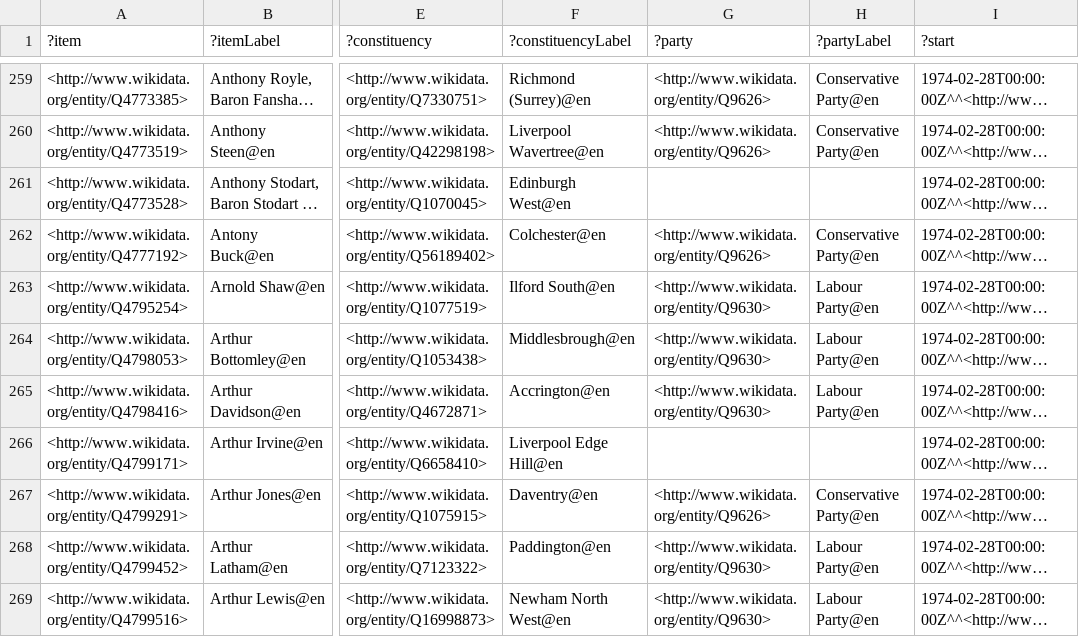
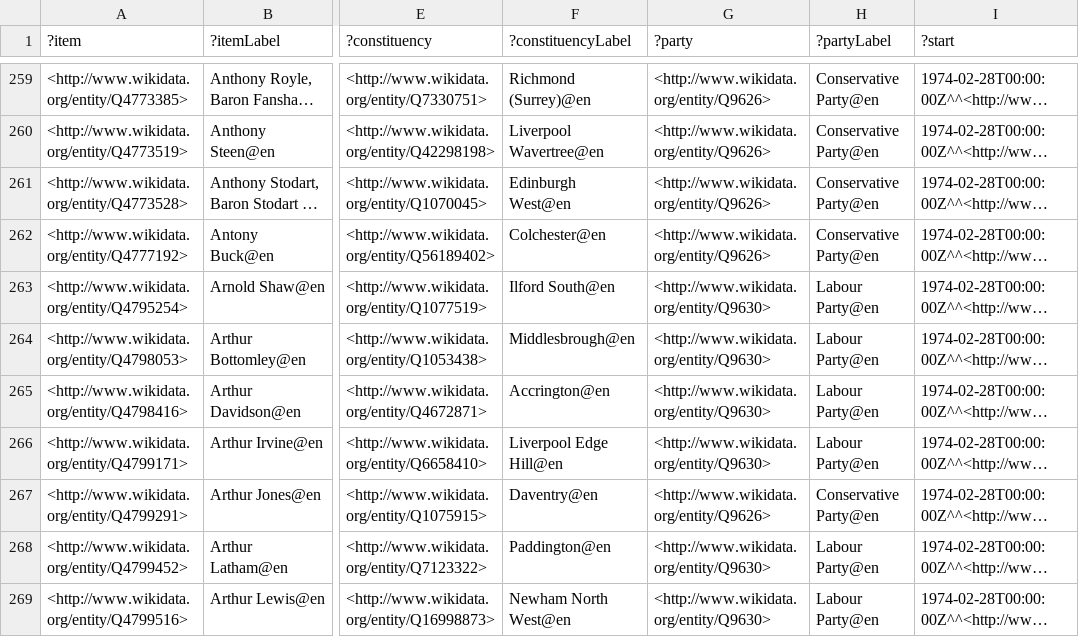
Before and after one commit to generalist/parliament, a TSV file: Q41582615.tsv, drawn as a sheet; only a part is shown, gaps mark what is left out; long unchanged cells end in …; the diff covers the shown part only; the diff names each change by its address in the sheet, - before the commit and + after, or states it on an @@ line.

```diff
--- a/Q41582615.tsv
+++ b/Q41582615.tsv
-G261 (?party): (empty)
+G261 (?party): <http://www.wikidata.org/entity/Q9626>
-H261 (?partyLabel): (empty)
+H261 (?partyLabel): Conservative Party@en
-G266 (?party): (empty)
+G266 (?party): <http://www.wikidata.org/entity/Q9630>
-H266 (?partyLabel): (empty)
+H266 (?partyLabel): Labour Party@en
```
Also changed, not shown: 54 edited cells elsewhere in this file, Q41582609.tsv, Q41582612.tsv, 1 other file.
